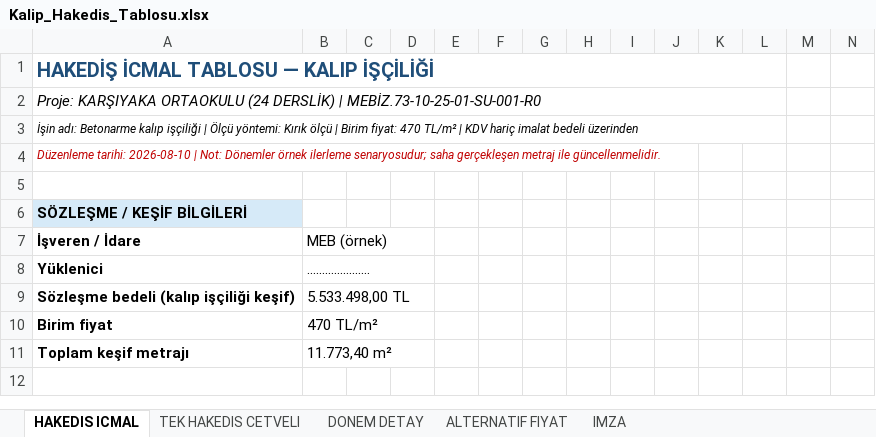
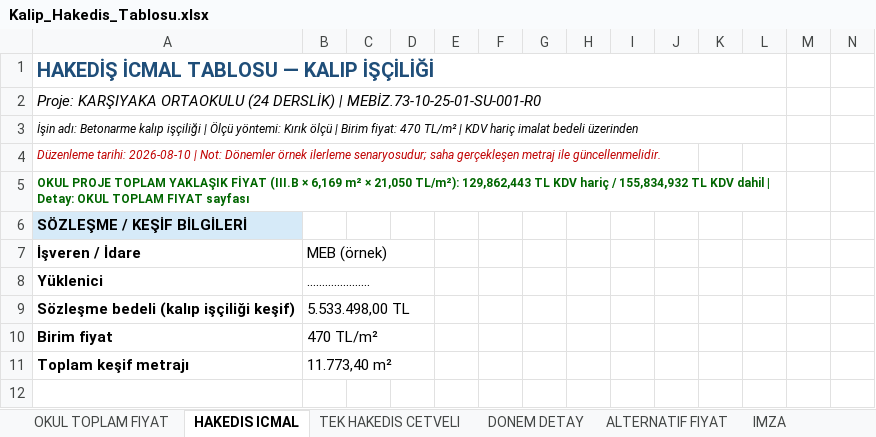
Before and after one commit to barsokrr/meka, an Excel workbook: metraj/Kalip_Hakedis_Tablosu.xlsx, sheet HAKEDIS ICMAL, drawn as a sheet; only a part is shown; values as stored, in another font and other column widths than the file's, no borders; the diff names each change by its address in the sheet, - before the commit and + after, or states it on an @@ line.

```diff
--- a/metraj/Kalip_Hakedis_Tablosu.xlsx (sheet HAKEDIS ICMAL)
+++ b/metraj/Kalip_Hakedis_Tablosu.xlsx (sheet HAKEDIS ICMAL)
+sheet tab: OKUL TOPLAM FIYAT
-A5: (empty)
+A5: OKUL PROJE TOPLAM YAKLAŞIK FİYAT (III.B × 6,169 m² × 21,050 TL/m²): 129,862,443 TL KDV hariç / 155,834,932 TL KDV dahil | Detay: OKUL TOPLAM FIYAT sayfası
+A5:L5 merged
```
Also changed, not shown: sheet TEK HAKEDIS CETVELI, 1 other file.
